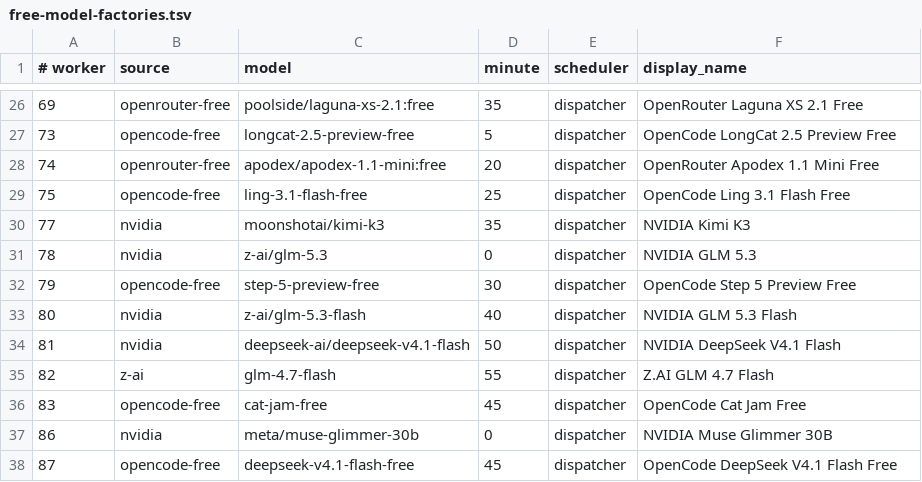
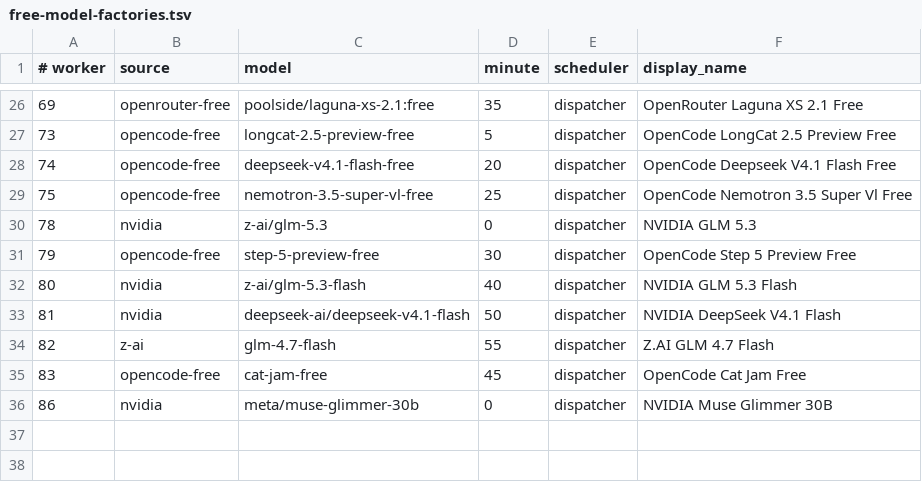
Before and after one commit to JoshCLWren/comic-pile, a TSV file: .github/free-model-factories.tsv, drawn as a sheet; only a part is shown, gaps mark what is left out.

Commit message:
factory: adopt latest discovery roster and retired model lock

```diff
--- a/.github/free-model-factories.tsv
+++ b/.github/free-model-factories.tsv
@@ -27,5 +27,4 @@
 73	opencode-free	longcat-2.5-preview-free	5	dispatcher	OpenCode LongCat 2.5 Preview Free
-74	openrouter-free	apodex/apodex-1.1-mini:free	20	dispatcher	OpenRouter Apodex 1.1 Mini Free
-75	opencode-free	ling-3.1-flash-free	25	dispatcher	OpenCode Ling 3.1 Flash Free
-77	nvidia	moonshotai/kimi-k3	35	dispatcher	NVIDIA Kimi K3
+74	opencode-free	deepseek-v4.1-flash-free	20	dispatcher	OpenCode Deepseek V4.1 Flash Free
+75	opencode-free	nemotron-3.5-super-vl-free	25	dispatcher	OpenCode Nemotron 3.5 Super Vl Free
 78	nvidia	z-ai/glm-5.3	0	dispatcher	NVIDIA GLM 5.3
@@ -37,2 +36 @@
 86	nvidia	meta/muse-glimmer-30b	0	dispatcher	NVIDIA Muse Glimmer 30B
-87	opencode-free	deepseek-v4.1-flash-free	45	dispatcher	OpenCode DeepSeek V4.1 Flash Free
```
